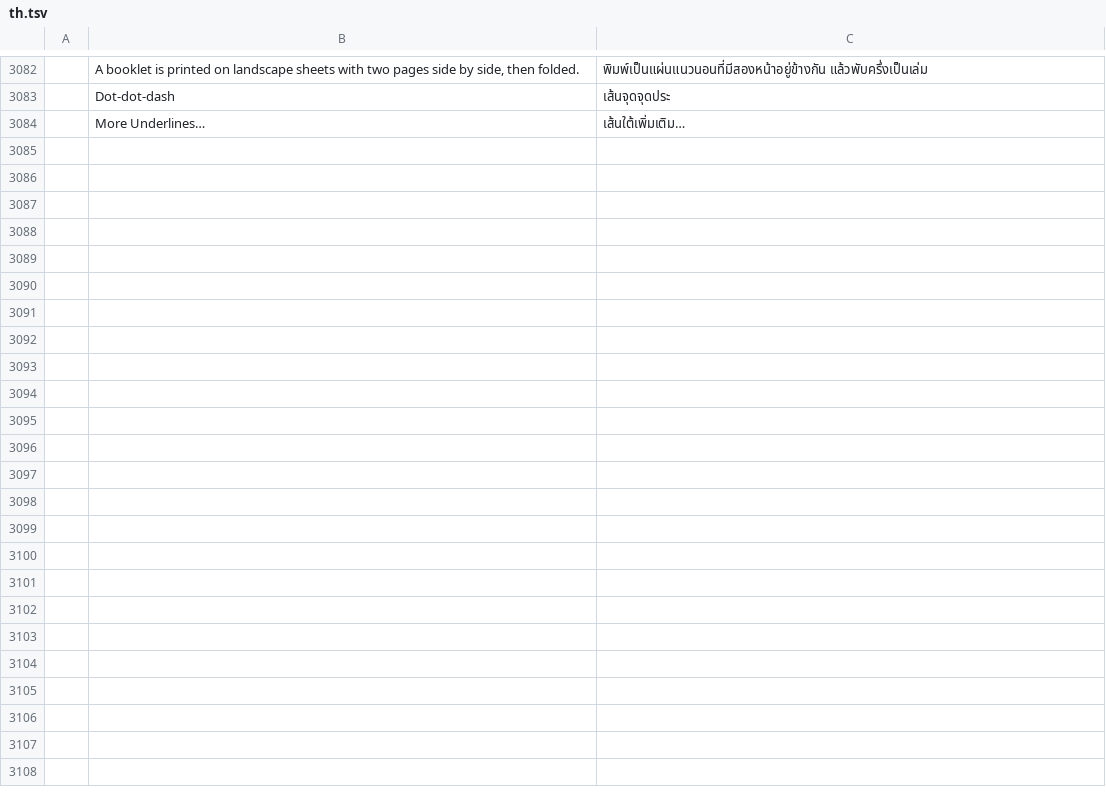
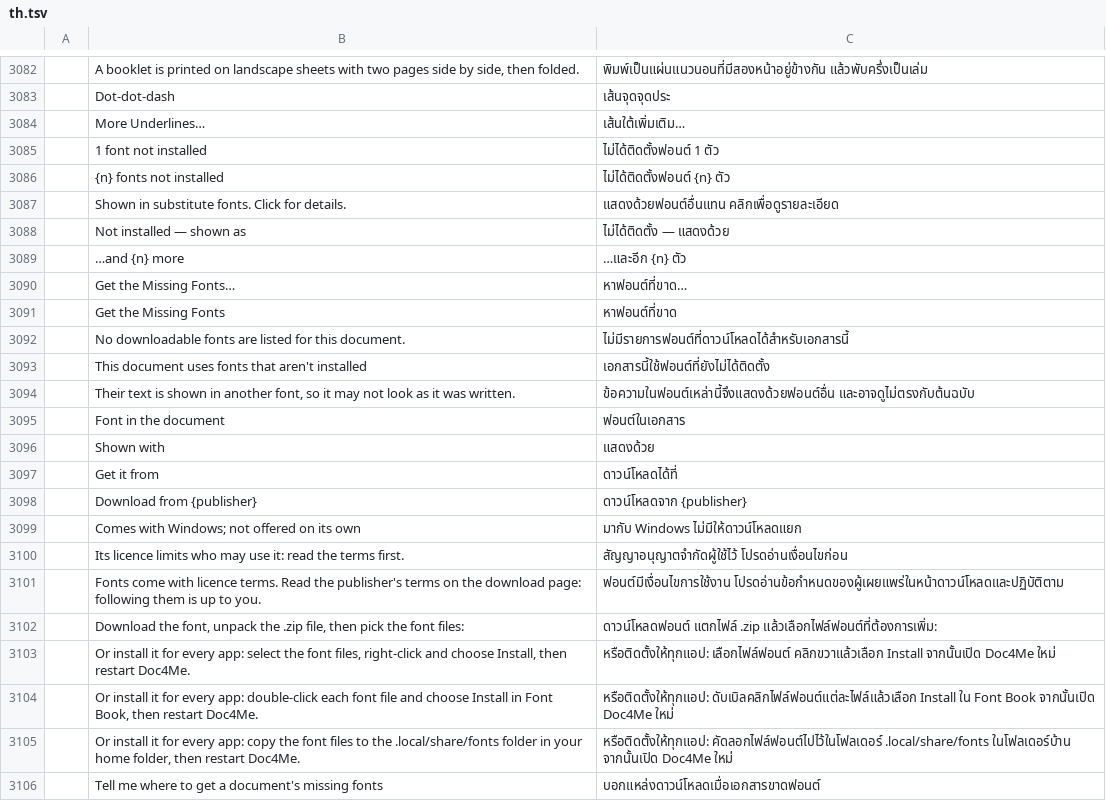
Before and after one commit to veevie55/doc4me, a TSV file: crates/ui-egui/src/i18n/th.tsv, drawn as a sheet; only a part is shown, gaps mark what is left out; the diff names each change by its address in the sheet, - before the commit and + after, or states it on an @@ line.

Commit message:
Add missing-font guidance and Alt codes

```diff
--- a/crates/ui-egui/src/i18n/th.tsv
+++ b/crates/ui-egui/src/i18n/th.tsv
+row 3085:  | 1 font not installed | ไม่ได้ติดตั้งฟอนต์ 1 ตัว
+row 3086:  | {n} fonts not installed | ไม่ได้ติดตั้งฟอนต์ {n} ตัว
+row 3087:  | Shown in substitute fonts. Click for details. | แสดงด้วยฟอนต์อื่นแทน คลิกเพื่อดูรายละเอียด
+row 3088:  | Not installed — shown as | ไม่ได้ติดตั้ง — แสดงด้วย
+row 3089:  | …and {n} more | …และอีก {n} ตัว
+row 3090:  | Get the Missing Fonts… | หาฟอนต์ที่ขาด…
+row 3091:  | Get the Missing Fonts | หาฟอนต์ที่ขาด
+row 3092:  | No downloadable fonts are listed for this document. | ไม่มีรายการฟอนต์ที่ดาวน์โหลดได้สำหรับเอกสารนี้
+row 3093:  | This document uses fonts that aren't installed | เอกสารนี้ใช้ฟอนต์ที่ยังไม่ได้ติดตั้ง
+row 3094:  | Their text is shown in another font, so it may not look as it was written. | ข้อความในฟอนต์เหล่านี้จึงแสดงด้วยฟอนต์อื่น และอาจดูไม่ตรงกับต้นฉบับ
+row 3095:  | Font in the document | ฟอนต์ในเอกสาร
+row 3096:  | Shown with | แสดงด้วย
+row 3097:  | Get it from | ดาวน์โหลดได้ที่
+row 3098:  | Download from {publisher} | ดาวน์โหลดจาก {publisher}
+row 3099:  | Comes with Windows; not offered on its own | มากับ Windows ไม่มีให้ดาวน์โหลดแยก
+row 3100:  | Its licence limits who may use it: read the terms first. | สัญญาอนุญาตจำกัดผู้ใช้ไว้ โปรดอ่านเงื่อนไขก่อน
+row 3101:  | Fonts come with licence terms. Read the publisher's terms on the download page: following them is up to you. | ฟอนต์มีเงื่อนไขการใช้งาน โปรดอ่านข้อกำหนดของผู้เผยแพร่ในหน้าดาวน์โหลดและปฏิบัติตาม
+row 3102:  | Download the font, unpack the .zip file, then pick the font files: | ดาวน์โหลดฟอนต์ แตกไฟล์ .zip แล้วเลือกไฟล์ฟอนต์ที่ต้องการเพิ่ม:
+row 3103:  | Or install it for every app: select the font files, right-click and choose Install, then restart Doc4Me. | หรือติดตั้งให้ทุกแอป: เลือกไฟล์ฟอนต์ คลิกขวาแล้วเลือก Install จากนั้นเปิด Doc4Me ใหม่
+row 3104:  | Or install it for every app: double-click each font file and choose Install in Font Book, then restart Doc4Me. | หรือติดตั้งให้ทุกแอป: ดับเบิลคลิกไฟล์ฟอนต์แต่ละไฟล์แล้วเลือก Install ใน Font Book จากนั้นเปิด Doc4Me ใหม่
+row 3105:  | Or install it for every app: copy the font files to the .local/share/fonts folder in your home folder, then restart Doc4Me. | หรือติดตั้งให้ทุกแอป: คัดลอกไฟล์ฟอนต์ไปไว้ในโฟลเดอร์ .local/share/fonts ในโฟลเดอร์บ้าน จากนั้นเปิด Doc4Me ใหม่
+row 3106:  | Tell me where to get a document's missing fonts | บอกแหล่งดาวน์โหลดเมื่อเอกสารขาดฟอนต์
```
Also changed, not shown: 24 other files.
